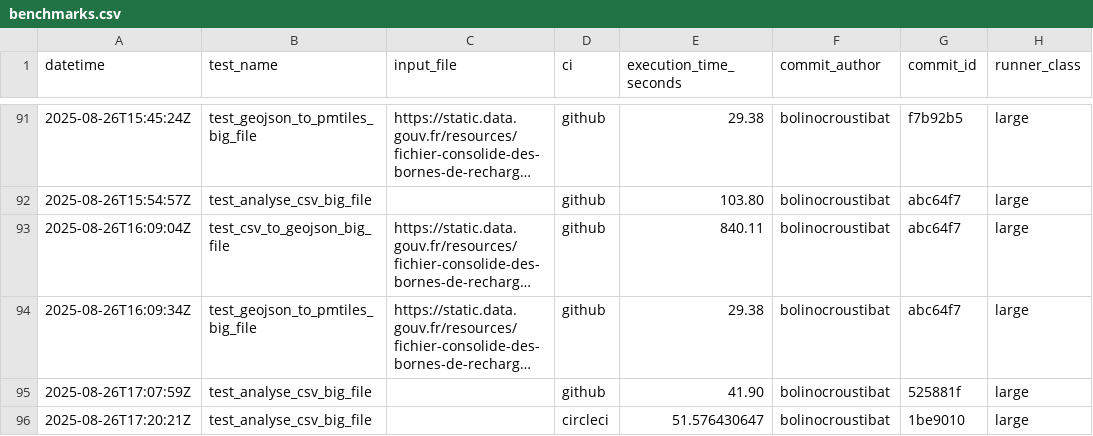
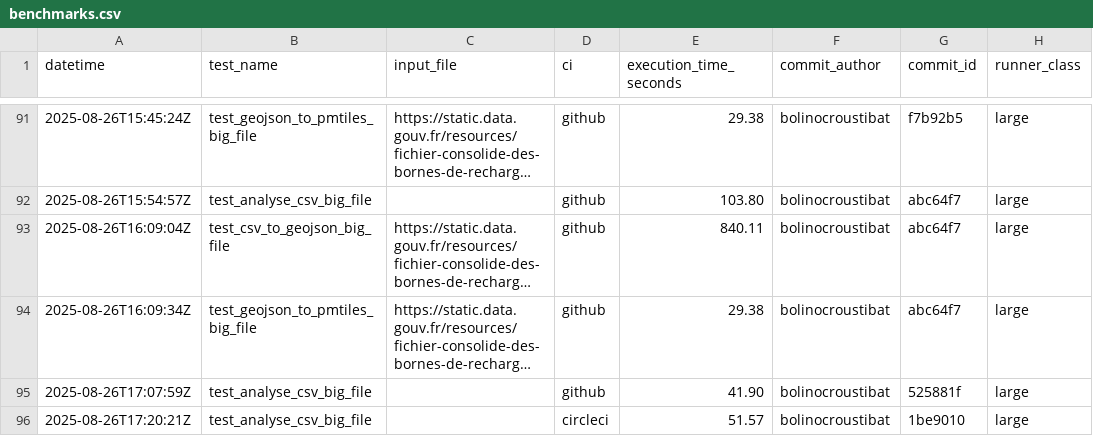
Before and after one commit to datagouv/hydra, a CSV file: .benchmarks/benchmarks.csv, drawn as a sheet; only a part is shown, gaps mark what is left out; long unchanged cells end in …; the diff names each change by its address in the sheet, - before the commit and + after, or states it on an @@ line.

Commit message:
ci: round execution times on circleci

```diff
--- a/.benchmarks/benchmarks.csv
+++ b/.benchmarks/benchmarks.csv
-E96 (execution_time_seconds): 51.576430647
+E96 (execution_time_seconds): 51.57
```
Also changed, not shown: 1 other file.
